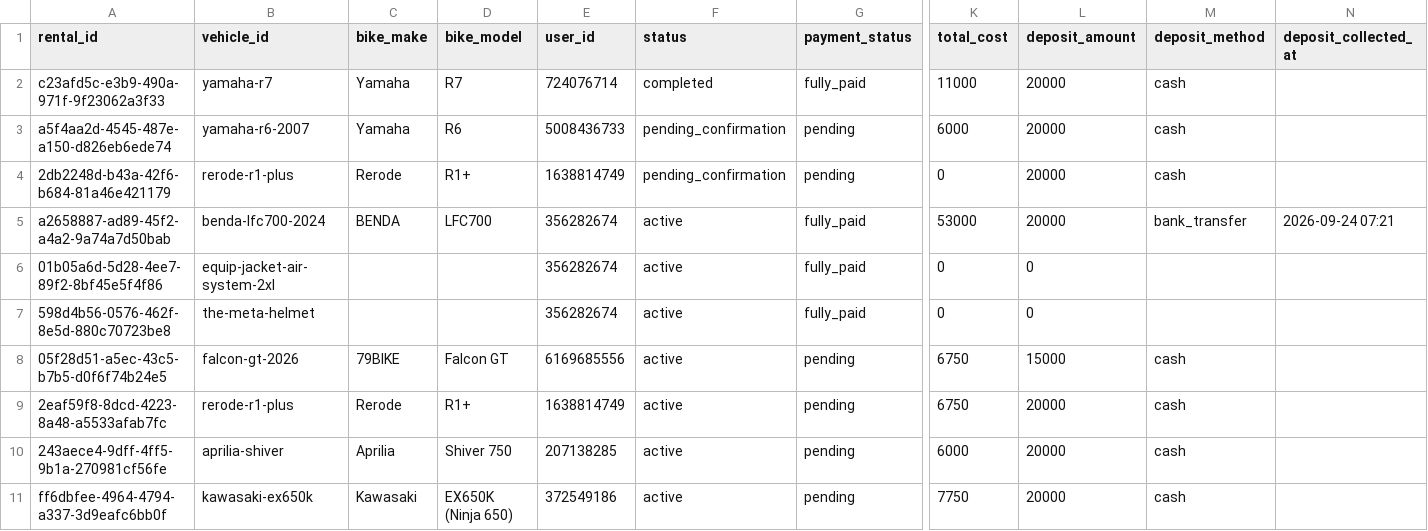
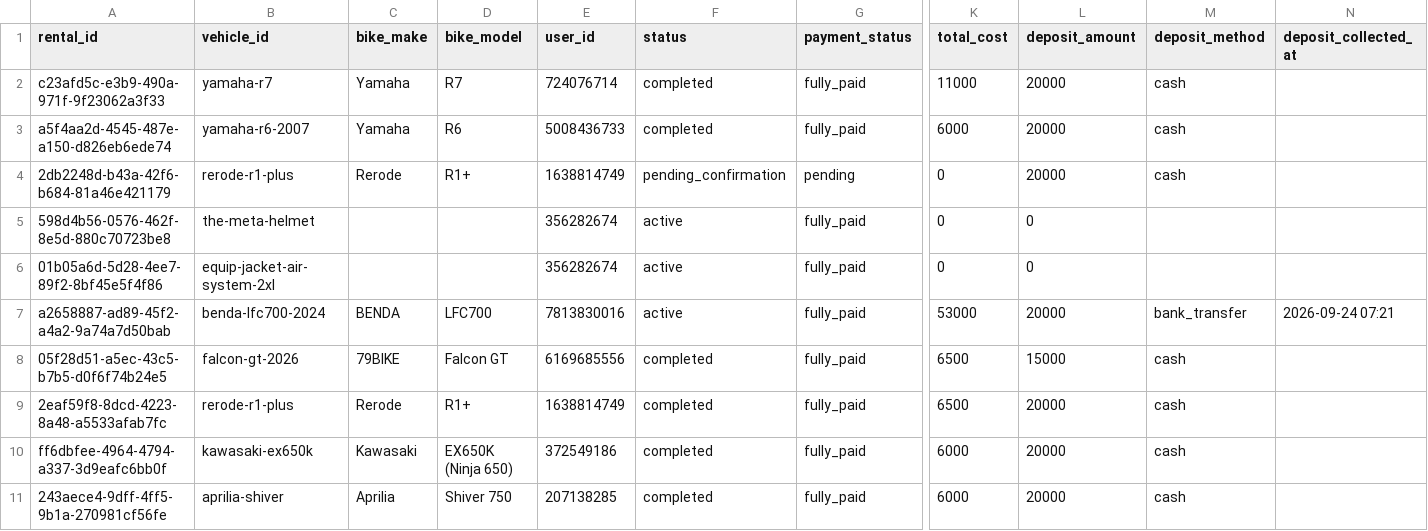
Before and after one commit to salavey13/carTest, a CSV file: public/docs/autoreply/vip-bike-rentals.csv, drawn as a sheet; only a part is shown, gaps mark what is left out; removed rows and columns are numbered as before the commit, all else as after; rows hold the shown columns only; the diff names each change by its address in the sheet, - before the commit and + after, or states it on an @@ line.

Commit message:
chore(rentals): regenerate active rentals CSV from Supabase

```diff
--- a/public/docs/autoreply/vip-bike-rentals.csv
+++ b/public/docs/autoreply/vip-bike-rentals.csv
-F3 (status): pending_confirmation
+F3 (status): completed
-G3 (payment_status): pending
+G3 (payment_status): fully_paid
-A5 (rental_id): a2658887-ad89-45f2-a4a2-9a74a7d50bab
+A5 (rental_id): 598d4b56-0576-462f-8e5d-880c70723be8
-B5 (vehicle_id): benda-lfc700-2024
+B5 (vehicle_id): the-meta-helmet
-C5 (bike_make): BENDA
+C5 (bike_make): (empty)
-D5 (bike_model): LFC700
+D5 (bike_model): (empty)
-K5 (total_cost): 53000
+K5 (total_cost): 0
-L5 (deposit_amount): 20000
+L5 (deposit_amount): 0
-M5 (deposit_method): bank_transfer
+M5 (deposit_method): (empty)
-N5 (deposit_collected_at): 2026-09-24 07:21
+N5 (deposit_collected_at): (empty)
-A7 (rental_id): 598d4b56-0576-462f-8e5d-880c70723be8
+A7 (rental_id): a2658887-ad89-45f2-a4a2-9a74a7d50bab
-B7 (vehicle_id): the-meta-helmet
+B7 (vehicle_id): benda-lfc700-2024
-C7 (bike_make): (empty)
+C7 (bike_make): BENDA
-D7 (bike_model): (empty)
+D7 (bike_model): LFC700
-E7 (user_id): 356282674
+E7 (user_id): 7813830016
-K7 (total_cost): 0
+K7 (total_cost): 53000
-L7 (deposit_amount): 0
+L7 (deposit_amount): 20000
-M7 (deposit_method): (empty)
+M7 (deposit_method): bank_transfer
-N7 (deposit_collected_at): (empty)
+N7 (deposit_collected_at): 2026-09-24 07:21
-F8:F9 (status): active
+F8:F9 (status): completed
-G8:G9 (payment_status): pending
+G8:G9 (payment_status): fully_paid
-K8:K9 (total_cost): 6750
+K8:K9 (total_cost): 6500
+row 10: ff6dbfee-4964-4794-a337-3d9eafc6bb0f | kawasaki-ex650k | Kawasaki | EX650K (Ninja 650) | 372549186 | completed | fully_paid | 6000 | 20000 | cash
-F11 (status): active
+F11 (status): completed
-G11 (payment_status): pending
+G11 (payment_status): fully_paid
-row 11: ff6dbfee-4964-4794-a337-3d9eafc6bb0f | kawasaki-ex650k | Kawasaki | EX650K (Ninja 650) | 372549186 | active | pending | 7750 | 20000 | cash
```
